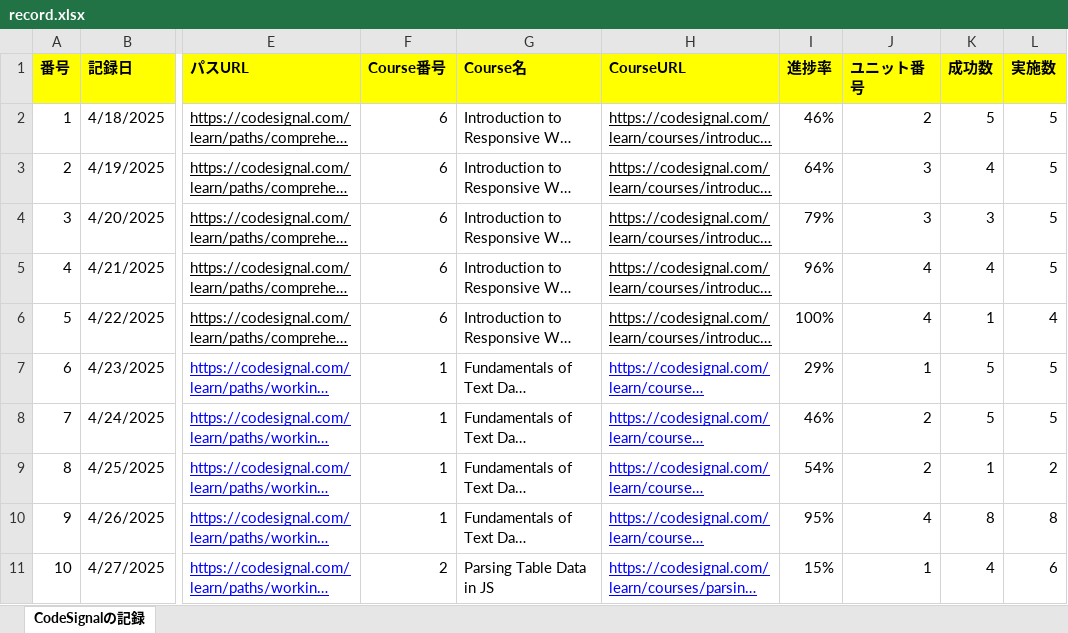
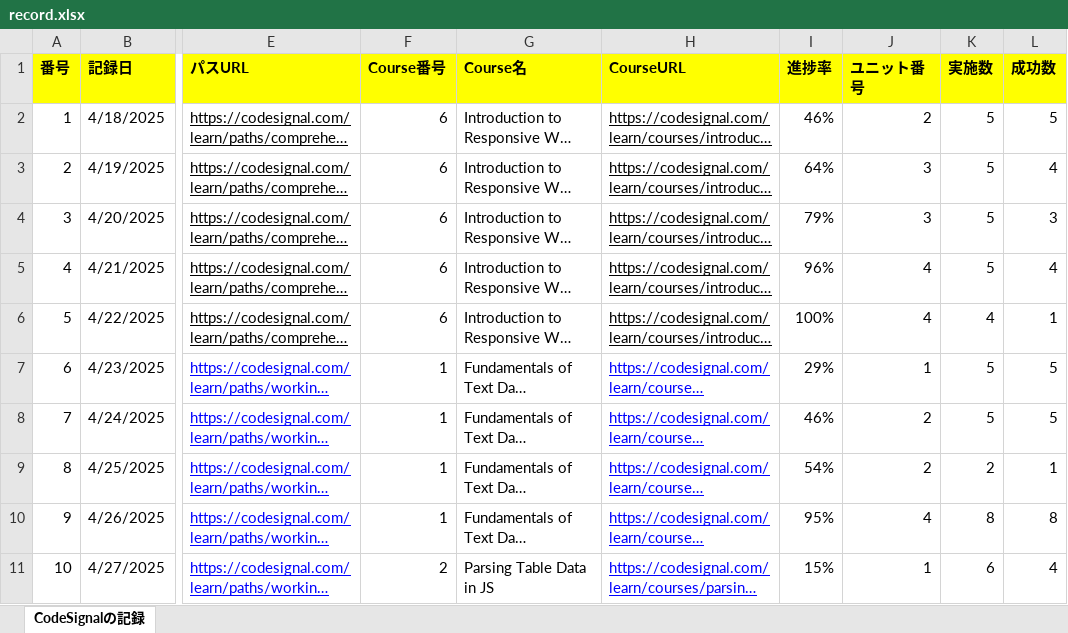
Before and after one commit to KenichiroArai/Blog, an Excel workbook: docs/CodeSignal/record.xlsx, sheet CodeSignalの記録, drawn as a sheet; only a part is shown, gaps mark what is left out; long unchanged cells end in …; values as stored, in another font and other column widths than the file's, no borders; the diff covers the shown part only; the diff names each change by its address in the sheet, - before the commit and + after, or states it on an @@ line.

```diff
--- a/docs/CodeSignal/record.xlsx (sheet CodeSignalの記録)
+++ b/docs/CodeSignal/record.xlsx (sheet CodeSignalの記録)
-K1: 成功数
+K1: 実施数
-L1: 実施数
+L1: 成功数
-K3 (実施数): 4
+K3 (実施数): 5
-L3 (成功数): 5
+L3 (成功数): 4
-K4 (実施数): 3
+K4 (実施数): 5
-L4 (成功数): 5
+L4 (成功数): 3
-K5 (実施数): 4
+K5 (実施数): 5
-L5 (成功数): 5
+L5 (成功数): 4
-K6 (実施数): 1
+K6 (実施数): 4
-L6 (成功数): 4
+L6 (成功数): 1
-K9 (実施数): 1
+K9 (実施数): 2
-L9 (成功数): 2
+L9 (成功数): 1
-K11 (実施数): 4
+K11 (実施数): 6
-L11 (成功数): 6
+L11 (成功数): 4
```
Also changed, not shown: 1 added row and 30 edited cells elsewhere in this sheet, docs/Cursor/record.xlsx.
